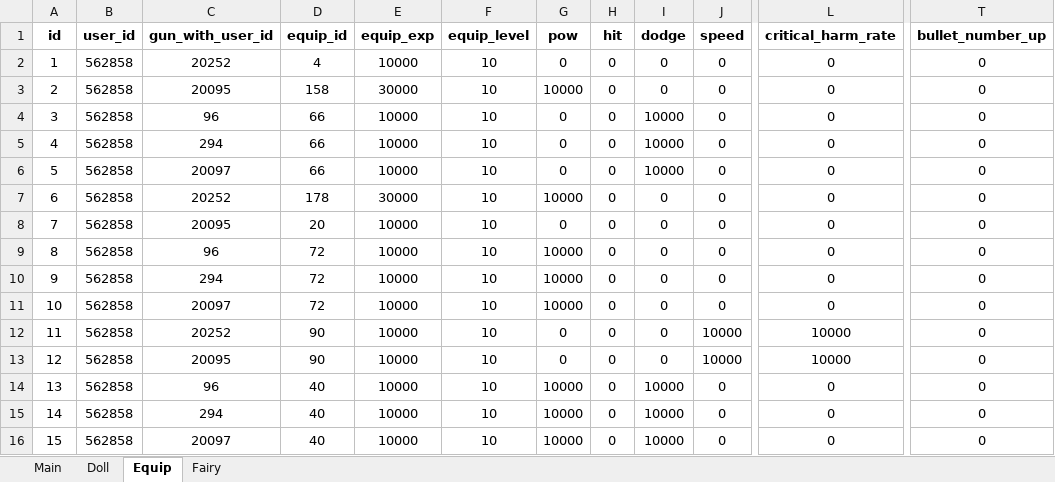
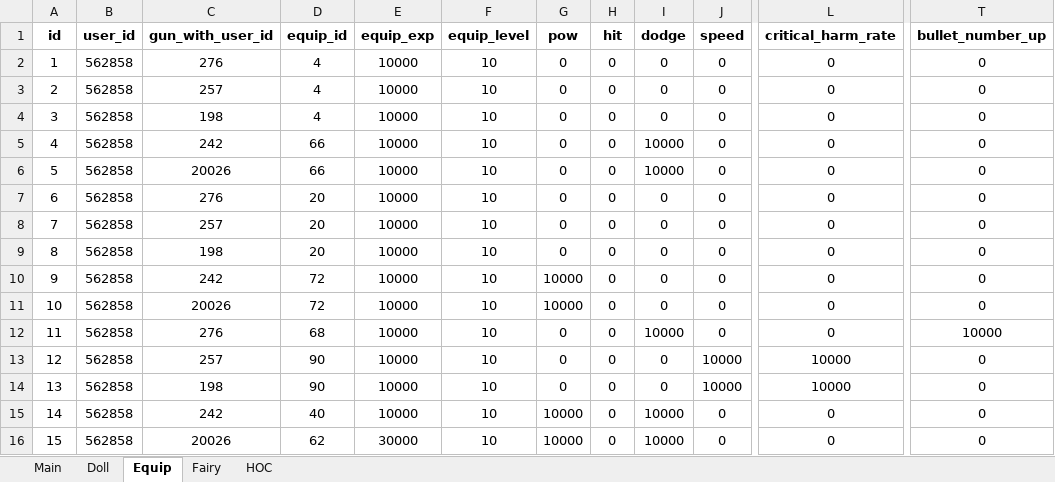
Before and after one commit to randomqwerty/GFLBattleSim-JSONGenerator, an Excel workbook: GFL KR Battle Sim - JSON Generator.xlsm, sheet Equip, drawn as a sheet; only a part is shown, gaps mark what is left out; values as stored, in another font and other column widths than the file's, no borders; the diff names each change by its address in the sheet, - before the commit and + after, or states it on an @@ line.

```diff
--- a/GFL KR Battle Sim - JSON Generator.xlsm (sheet Equip)
+++ b/GFL KR Battle Sim - JSON Generator.xlsm (sheet Equip)
+sheet tab: HOC
-C2 (gun_with_user_id): 20252
+C2 (gun_with_user_id): 276
-C3 (gun_with_user_id): 20095
+C3 (gun_with_user_id): 257
-D3 (equip_id): 158
+D3 (equip_id): 4
-E3 (equip_exp): 30000
+E3 (equip_exp): 10000
-G3 (pow): 10000
+G3 (pow): 0
-C4 (gun_with_user_id): 96
+C4 (gun_with_user_id): 198
-D4 (equip_id): 66
+D4 (equip_id): 4
-I4 (dodge): 10000
+I4 (dodge): 0
-C5 (gun_with_user_id): 294
+C5 (gun_with_user_id): 242
-C6 (gun_with_user_id): 20097
+C6 (gun_with_user_id): 20026
-C7 (gun_with_user_id): 20252
+C7 (gun_with_user_id): 276
-D7 (equip_id): 178
+D7 (equip_id): 20
-E7 (equip_exp): 30000
+E7 (equip_exp): 10000
-G7 (pow): 10000
+G7 (pow): 0
-C8 (gun_with_user_id): 20095
+C8 (gun_with_user_id): 257
-C9 (gun_with_user_id): 96
+C9 (gun_with_user_id): 198
-D9 (equip_id): 72
+D9 (equip_id): 20
-G9 (pow): 10000
+G9 (pow): 0
-C10 (gun_with_user_id): 294
+C10 (gun_with_user_id): 242
-C11 (gun_with_user_id): 20097
+C11 (gun_with_user_id): 20026
-C12 (gun_with_user_id): 20252
+C12 (gun_with_user_id): 276
-D12 (equip_id): 90
+D12 (equip_id): 68
-I12 (dodge): 0
+I12 (dodge): 10000
-J12 (speed): 10000
+J12 (speed): 0
-L12 (critical_harm_rate): 10000
+L12 (critical_harm_rate): 0
-T12 (bullet_number_up): 0
+T12 (bullet_number_up): 10000
-C13 (gun_with_user_id): 20095
+C13 (gun_with_user_id): 257
-C14 (gun_with_user_id): 96
+C14 (gun_with_user_id): 198
-D14 (equip_id): 40
+D14 (equip_id): 90
-G14 (pow): 10000
+G14 (pow): 0
-I14 (dodge): 10000
+I14 (dodge): 0
-J14 (speed): 0
+J14 (speed): 10000
-L14 (critical_harm_rate): 0
+L14 (critical_harm_rate): 10000
-C15 (gun_with_user_id): 294
+C15 (gun_with_user_id): 242
-C16 (gun_with_user_id): 20097
+C16 (gun_with_user_id): 20026
-D16 (equip_id): 40
+D16 (equip_id): 62
-E16 (equip_exp): 10000
+E16 (equip_exp): 30000
```
Also changed, not shown: sheet Main, sheet Doll, sheet Fairy, formulas that keep their value, 1 other file.
